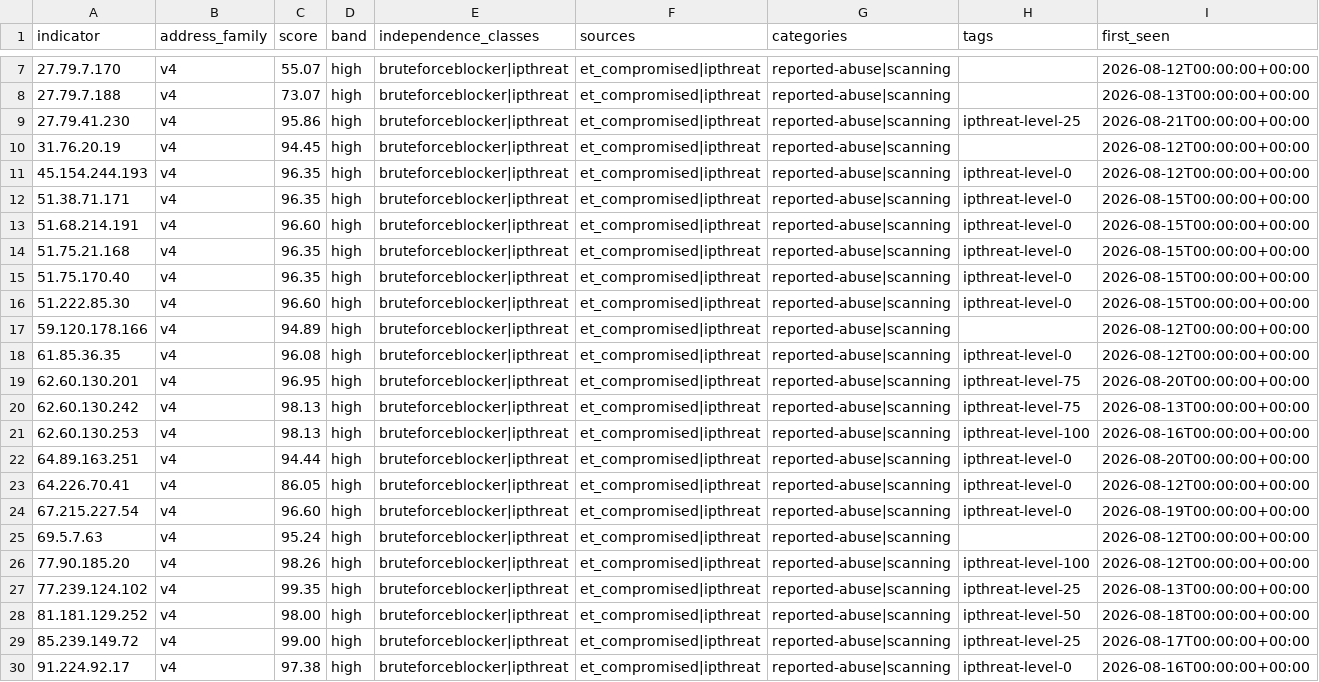
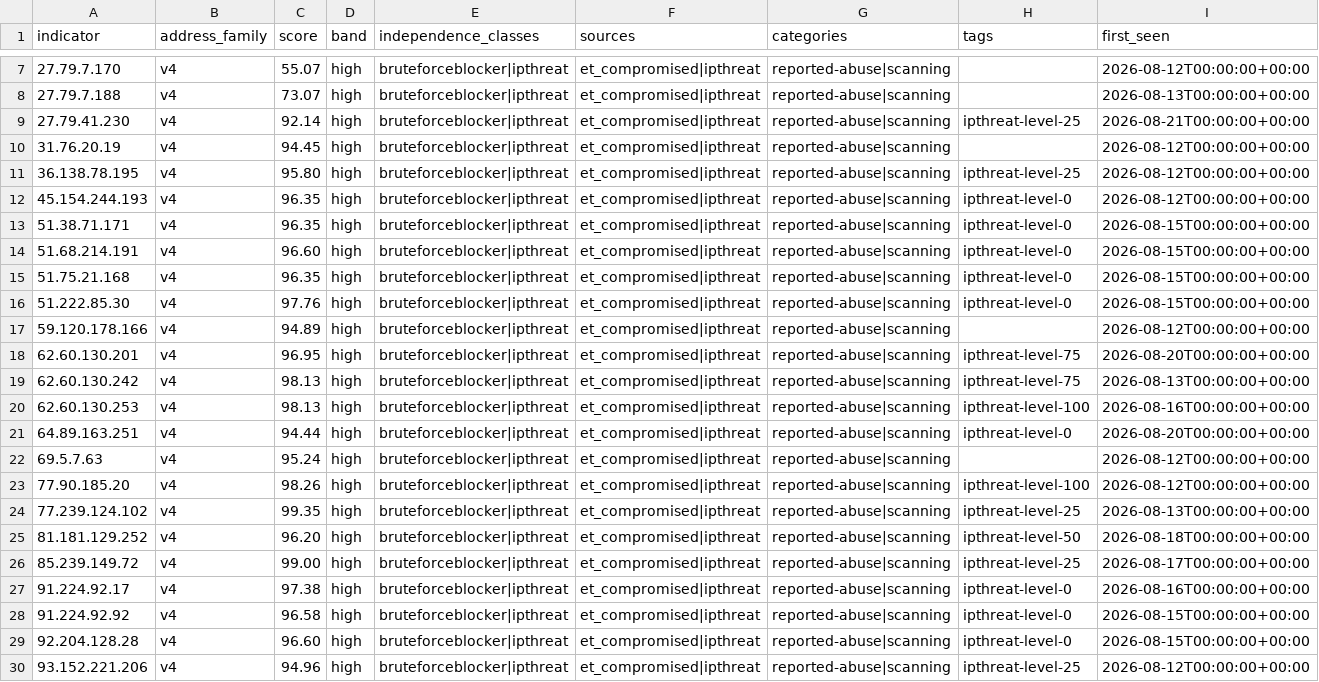
Before and after one commit to neilweitzel/xfeeds, a CSV file: feeds/clean/all.csv, drawn as a sheet; only a part is shown, gaps mark what is left out; the shorter side is filled out with more unchanged rows; removed rows and columns are numbered as before the commit, all else as after; rows hold the shown columns only; the diff covers the shown part only; the diff names each change by its address in the sheet, - before the commit and + after, or states it on an @@ line.

```diff
--- a/feeds/clean/all.csv
+++ b/feeds/clean/all.csv
-C9 (score): 95.86
+C9 (score): 92.14
+row 11: 36.138.78.195 | v4 | 95.80 | high | bruteforceblocker|ipthreat | et_compromised|ipthreat | reported-abuse|scanning | ipthreat-level-25 | 2026-08-12T00:00:00+00:00
-row 15: 51.75.170.40 | v4 | 96.35 | high | bruteforceblocker|ipthreat | et_compromised|ipthreat | reported-abuse|scanning | ipthreat-level-0 | 2026-08-15T00:00:00+00:00
-C16 (score): 96.60
+C16 (score): 97.76
-row 18: 61.85.36.35 | v4 | 96.08 | high | bruteforceblocker|ipthreat | et_compromised|ipthreat | reported-abuse|scanning | ipthreat-level-0 | 2026-08-12T00:00:00+00:00
-row 23: 64.226.70.41 | v4 | 86.05 | high | bruteforceblocker|ipthreat | et_compromised|ipthreat | reported-abuse|scanning | ipthreat-level-0 | 2026-08-12T00:00:00+00:00
-row 24: 67.215.227.54 | v4 | 96.60 | high | bruteforceblocker|ipthreat | et_compromised|ipthreat | reported-abuse|scanning | ipthreat-level-0 | 2026-08-19T00:00:00+00:00
-C25 (score): 98.00
+C25 (score): 96.20
```
Also changed, not shown: 1 added row, 4 removed rows and 5 edited cells elsewhere in this file, 51 other files.
